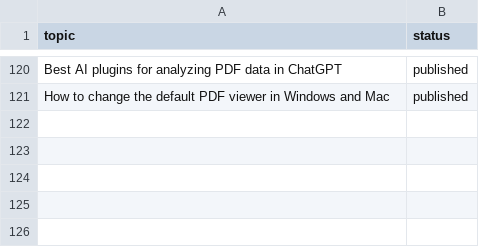
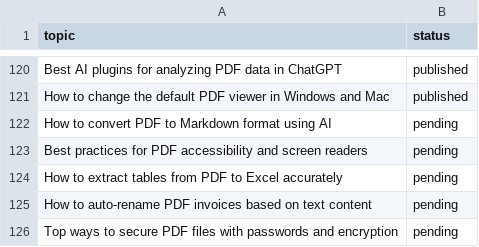
Before and after one commit to pdfjin/pdfjin, a CSV file: blog_topics.csv, drawn as a sheet; only a part is shown, gaps mark what is left out.

Commit message:
Add new pending blog topics

```diff
--- a/blog_topics.csv
+++ b/blog_topics.csv
@@ -121 +121,6 @@ Best AI plugins for analyzing PDF data in ChatGPT,published
 How to change the default PDF viewer in Windows and Mac,published
+How to convert PDF to Markdown format using AI,pending
+Best practices for PDF accessibility and screen readers,pending
+How to extract tables from PDF to Excel accurately,pending
+How to auto-rename PDF invoices based on text content,pending
+Top ways to secure PDF files with passwords and encryption,pending
```
